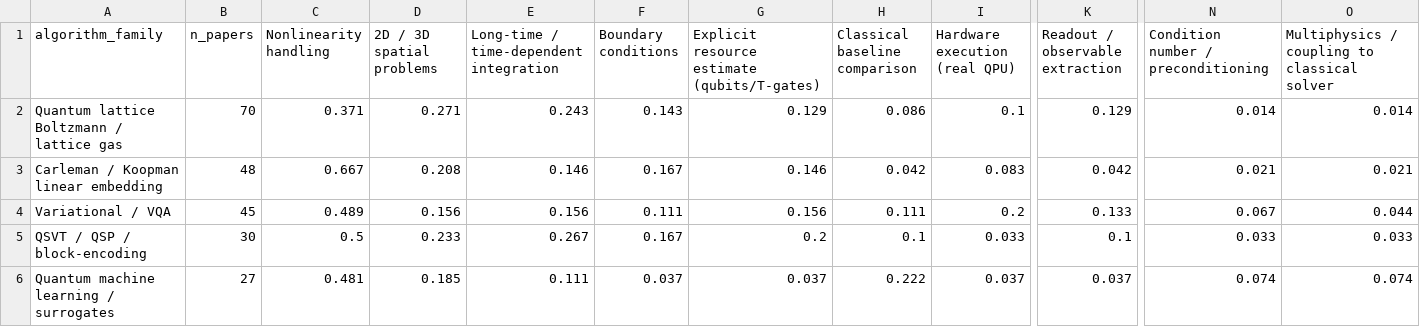
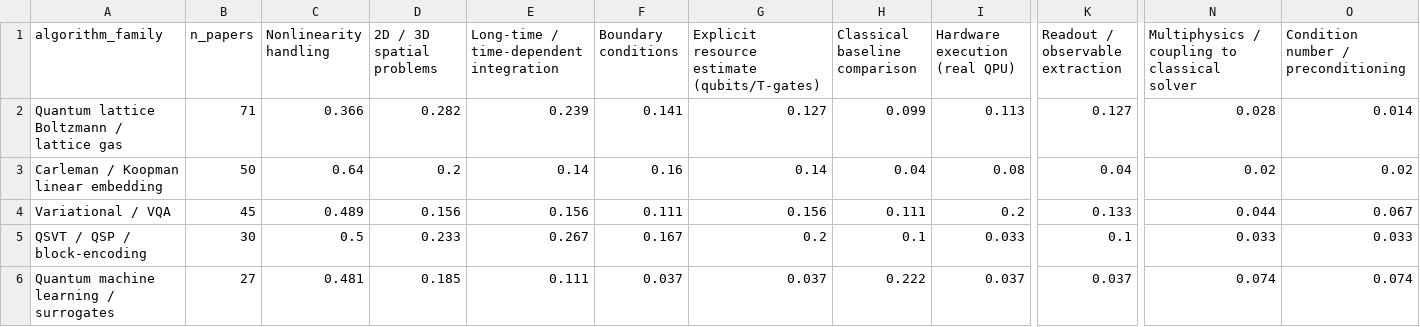
Before and after one commit to chzyao/qc_pde_watcher, a CSV file: data/coverage_matrix_fraction.csv, drawn as a sheet; only a part is shown, gaps mark what is left out; the diff covers the shown part only; the diff names each change by its address in the sheet, - before the commit and + after, or states it on an @@ line.

```diff
--- a/data/coverage_matrix_fraction.csv
+++ b/data/coverage_matrix_fraction.csv
-N1: Condition number / preconditioning
+N1: Multiphysics / coupling to classical solver
-O1: Multiphysics / coupling to classical solver
+O1: Condition number / preconditioning
-B2 (n_papers): 70
+B2 (n_papers): 71
-C2 (Nonlinearity handling): 0.371
+C2 (Nonlinearity handling): 0.366
-D2 (2D / 3D spatial problems): 0.271
+D2 (2D / 3D spatial problems): 0.282
-E2: 0.243
+E2: 0.239
-F2 (Boundary conditions): 0.143
+F2 (Boundary conditions): 0.141
-G2: 0.129
+G2: 0.127
-H2 (Classical baseline comparison): 0.086
+H2 (Classical baseline comparison): 0.099
-I2 (Hardware execution (real QPU)): 0.1
+I2 (Hardware execution (real QPU)): 0.113
-K2 (Readout / observable extraction): 0.129
+K2 (Readout / observable extraction): 0.127
-N2: 0.014
+N2: 0.028
-B3 (n_papers): 48
+B3 (n_papers): 50
-C3 (Nonlinearity handling): 0.667
+C3 (Nonlinearity handling): 0.64
-D3 (2D / 3D spatial problems): 0.208
+D3 (2D / 3D spatial problems): 0.2
-E3: 0.146
+E3: 0.14
-F3 (Boundary conditions): 0.167
+F3 (Boundary conditions): 0.16
-G3: 0.146
+G3: 0.14
-H3 (Classical baseline comparison): 0.042
+H3 (Classical baseline comparison): 0.04
-I3 (Hardware execution (real QPU)): 0.083
+I3 (Hardware execution (real QPU)): 0.08
-K3 (Readout / observable extraction): 0.042
+K3 (Readout / observable extraction): 0.04
-N3: 0.021
+N3: 0.02
-O3: 0.021
+O3: 0.02
-N4: 0.067
+N4: 0.044
-O4: 0.044
+O4: 0.067
```
Also changed, not shown: 2 added rows, 1 removed row and 23 edited cells elsewhere in this file, data/coverage_matrix_counts.csv, data/gap_scorecard.csv, 7 other files.
